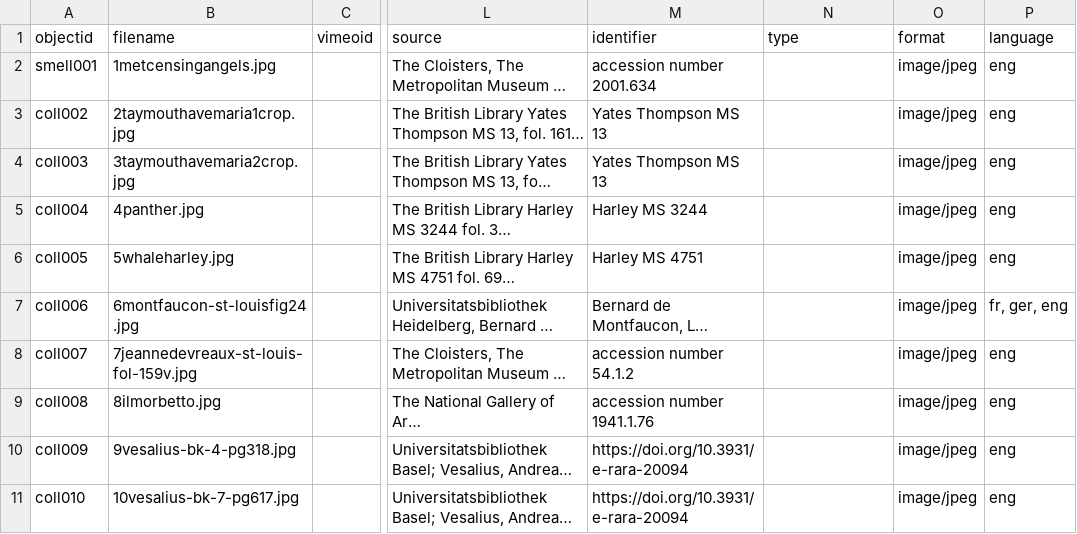
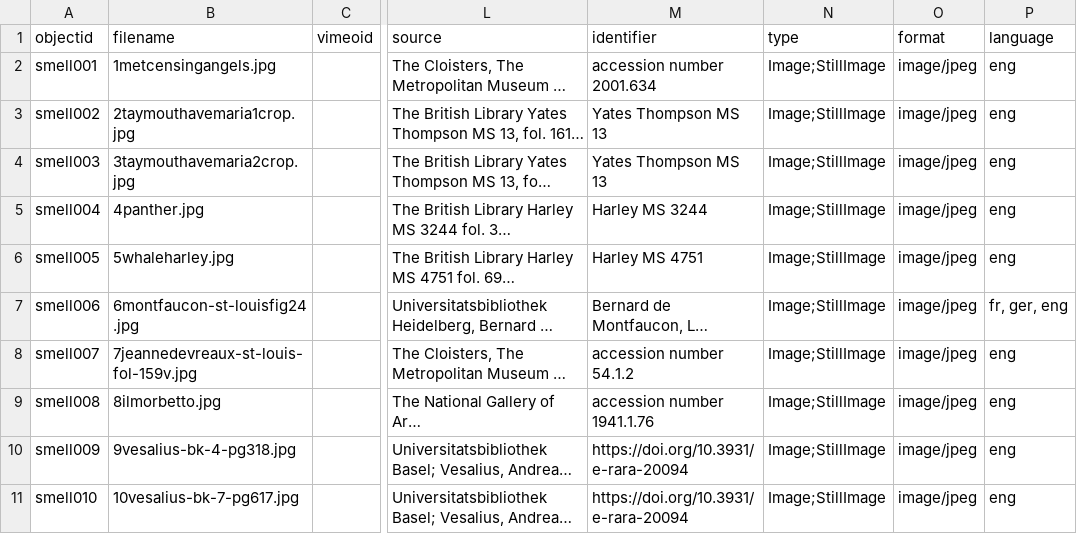
Before and after one commit to SensusOlfactus/medievalsmells, a CSV file: _data/medieval-smells-metadata.csv, drawn as a sheet; only a part is shown, gaps mark what is left out; long unchanged cells end in …; the diff names each change by its address in the sheet, - before the commit and + after, or states it on an @@ line.

Commit message:
trying again

```diff
--- a/_data/medieval-smells-metadata.csv
+++ b/_data/medieval-smells-metadata.csv
-N2:N11 (type): (empty)
+N2:N11 (type): Image;StillImage
-A3 (objectid): coll002
+A3 (objectid): smell002
-A4 (objectid): coll003
+A4 (objectid): smell003
-A5 (objectid): coll004
+A5 (objectid): smell004
-A6 (objectid): coll005
+A6 (objectid): smell005
-A7 (objectid): coll006
+A7 (objectid): smell006
-A8 (objectid): coll007
+A8 (objectid): smell007
-A9 (objectid): coll008
+A9 (objectid): smell008
-A10 (objectid): coll009
+A10 (objectid): smell009
-A11 (objectid): coll010
+A11 (objectid): smell010
```
